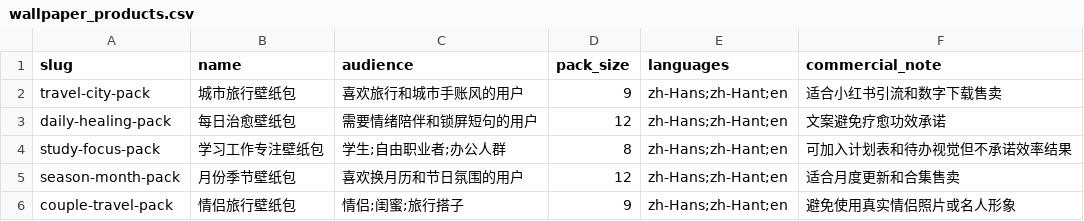
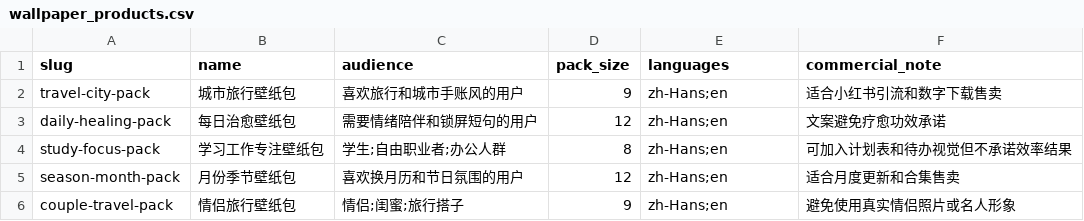
Before and after one commit to ouyowu/redbookagent, a CSV file: modules/wallpaper/data/wallpaper_products.csv, drawn as a sheet.

Commit message:
Remove traditional Chinese wallpaper pack language

```diff
--- a/modules/wallpaper/data/wallpaper_products.csv
+++ b/modules/wallpaper/data/wallpaper_products.csv
@@ -1,6 +1,6 @@
 slug,name,audience,pack_size,languages,commercial_note
-travel-city-pack,城市旅行壁纸包,喜欢旅行和城市手账风的用户,9,zh-Hans;zh-Hant;en,适合小红书引流和数字下载售卖
-daily-healing-pack,每日治愈壁纸包,需要情绪陪伴和锁屏短句的用户,12,zh-Hans;zh-Hant;en,文案避免疗愈功效承诺
-study-focus-pack,学习工作专注壁纸包,学生;自由职业者;办公人群,8,zh-Hans;zh-Hant;en,可加入计划表和待办视觉但不承诺效率结果
-season-month-pack,月份季节壁纸包,喜欢换月历和节日氛围的用户,12,zh-Hans;zh-Hant;en,适合月度更新和合集售卖
-couple-travel-pack,情侣旅行壁纸包,情侣;闺蜜;旅行搭子,9,zh-Hans;zh-Hant;en,避免使用真实情侣照片或名人形象
+travel-city-pack,城市旅行壁纸包,喜欢旅行和城市手账风的用户,9,zh-Hans;en,适合小红书引流和数字下载售卖
+daily-healing-pack,每日治愈壁纸包,需要情绪陪伴和锁屏短句的用户,12,zh-Hans;en,文案避免疗愈功效承诺
+study-focus-pack,学习工作专注壁纸包,学生;自由职业者;办公人群,8,zh-Hans;en,可加入计划表和待办视觉但不承诺效率结果
+season-month-pack,月份季节壁纸包,喜欢换月历和节日氛围的用户,12,zh-Hans;en,适合月度更新和合集售卖
+couple-travel-pack,情侣旅行壁纸包,情侣;闺蜜;旅行搭子,9,zh-Hans;en,避免使用真实情侣照片或名人形象
```
